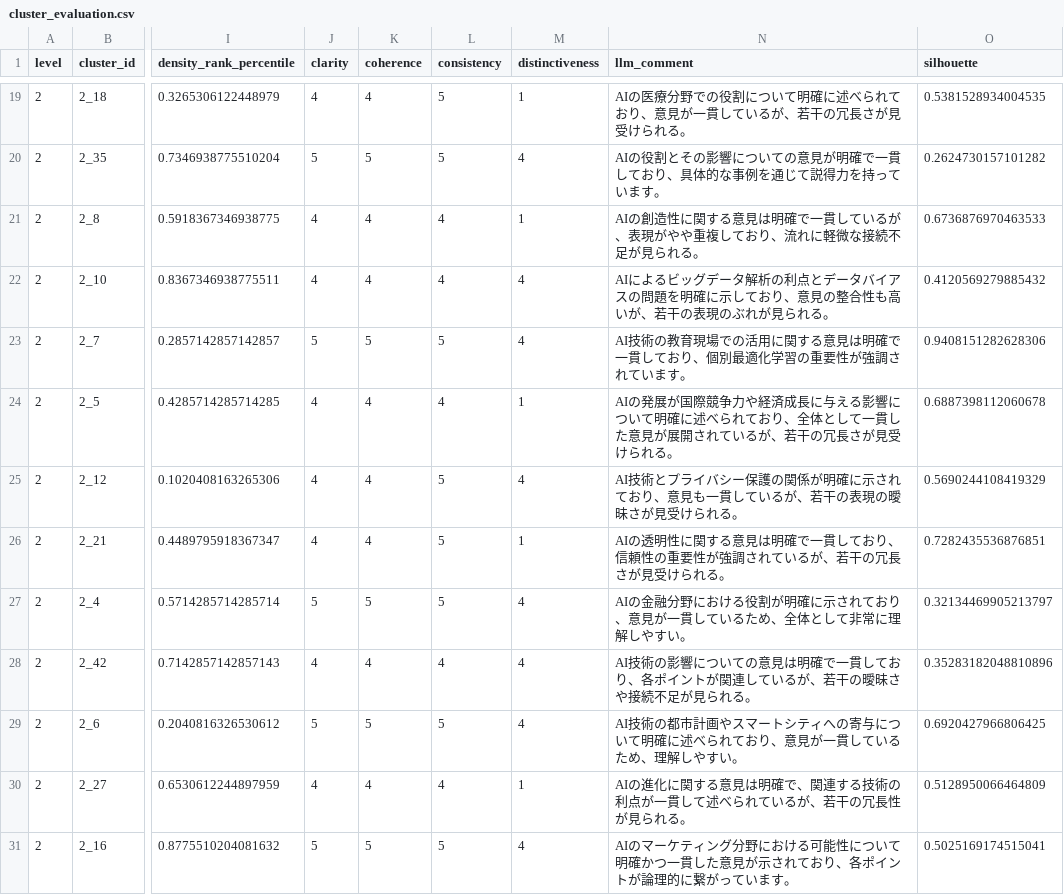
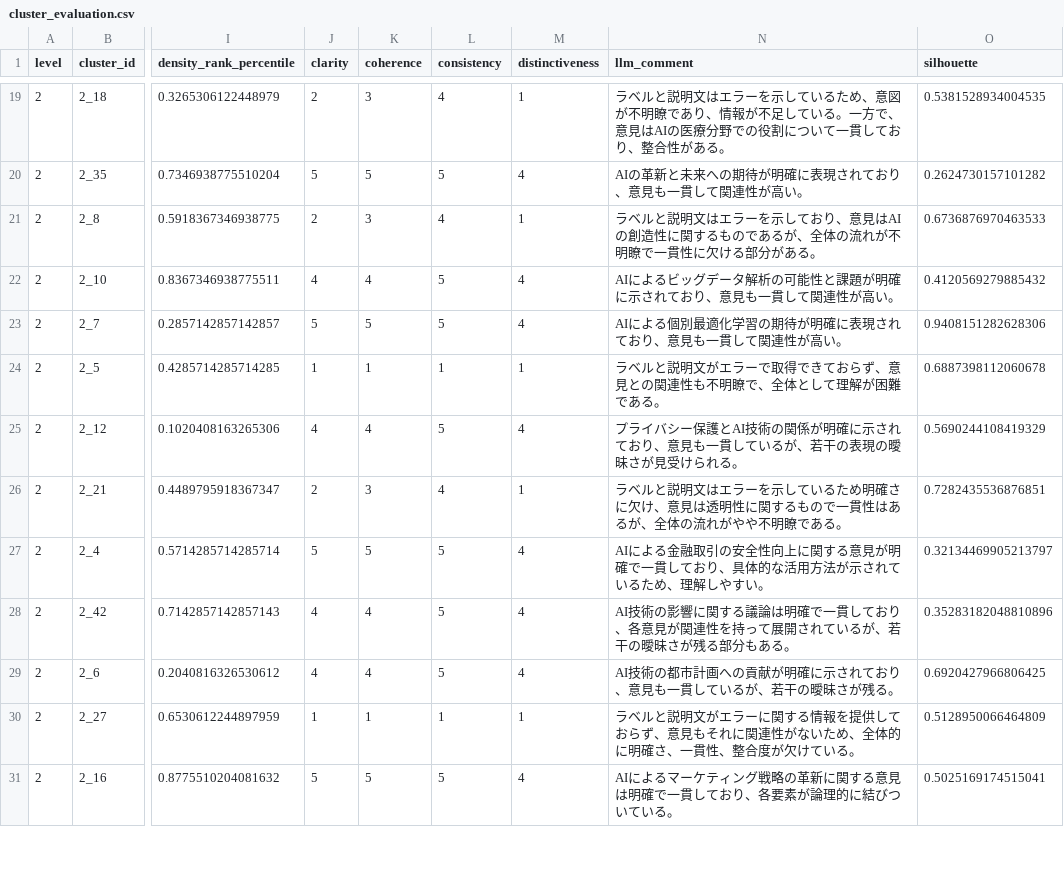
Before and after one commit to take365/take365.github.io, a CSV file: evaluation/5/cluster_evaluation.csv, drawn as a sheet; only a part is shown, gaps mark what is left out; the diff covers the shown part only; the diff names each change by its address in the sheet, - before the commit and + after, or states it on an @@ line.

```diff
--- a/evaluation/5/cluster_evaluation.csv
+++ b/evaluation/5/cluster_evaluation.csv
-J19 (clarity): 4
+J19 (clarity): 2
-K19 (coherence): 4
+K19 (coherence): 3
-L19 (consistency): 5
+L19 (consistency): 4
-N19 (llm_comment): AIの医療分野での役割について明確に述べられており、意見が一貫しているが、若干の冗長さが見受けられる。
+N19 (llm_comment): ラベルと説明文はエラーを示しているため、意図が不明瞭であり、情報が不足している。一方で、意見はAIの医療分野での役割について一貫しており、整合性がある。
-N20 (llm_comment): AIの役割とその影響についての意見が明確で一貫しており、具体的な事例を通じて説得力を持っています。
+N20 (llm_comment): AIの革新と未来への期待が明確に表現されており、意見も一貫して関連性が高い。
-J21 (clarity): 4
+J21 (clarity): 2
-K21 (coherence): 4
+K21 (coherence): 3
-N21 (llm_comment): AIの創造性に関する意見は明確で一貫しているが、表現がやや重複しており、流れに軽微な接続不足が見られる。
+N21 (llm_comment): ラベルと説明文はエラーを示しており、意見はAIの創造性に関するものであるが、全体の流れが不明瞭で一貫性に欠ける部分がある。
-L22 (consistency): 4
+L22 (consistency): 5
-N22 (llm_comment): …タ解析の利点とデータバイアスの問題を明確に示しており、意見の整合性も高いが、若干の表現のぶれが見られる。
+N22 (llm_comment): …タ解析の可能性と課題が明確に示されており、意見も一貫して関連性が高い。
-N23 (llm_comment): AI技術の教育現場での活用に関する意見は明確で一貫しており、個別最適化学習の重要性が強調されています。
+N23 (llm_comment): AIによる個別最適化学習の期待が明確に表現されており、意見も一貫して関連性が高い。
-J24 (clarity): 4
+J24 (clarity): 1
-K24 (coherence): 4
+K24 (coherence): 1
-L24 (consistency): 4
+L24 (consistency): 1
-N24 (llm_comment): AIの発展が国際競争力や経済成長に与える影響について明確に述べられており、全体として一貫した意見が展開されているが、若干の冗長さが見受けられる。
+N24 (llm_comment): ラベルと説明文がエラーで取得できておらず、意見との関連性も不明瞭で、全体として理解が困難である。
-N25 (llm_comment): AI技術とプライバシー保護の関係が…
+N25 (llm_comment): プライバシー保護とAI技術の関係が…
-J26 (clarity): 4
+J26 (clarity): 2
-K26 (coherence): 4
+K26 (coherence): 3
-L26 (consistency): 5
+L26 (consistency): 4
-N26 (llm_comment): AIの透明性に関する意見は明確で一貫しており、信頼性の重要性が強調されているが、若干の冗長さが見受けられる。
+N26 (llm_comment): ラベルと説明文はエラーを示しているため明確さに欠け、意見は透明性に関するもので一貫性はあるが、全体の流れがやや不明瞭である。
-N27 (llm_comment): AIの金融分野における役割が明確に示されており、意見が一貫しているため、全体として非常に理解しや…
+N27 (llm_comment): AIによる金融取引の安全性向上に関する意見が明確で一貫しており、具体的な活用方法が示されているため、理解しや…
-L28 (consistency): 4
+L28 (consistency): 5
-N28 (llm_comment): …の影響についての意見は明確で一貫しており、各ポイントが関連しているが、若干の曖昧さや接続不足が見られる。
+N28 (llm_comment): …の影響に関する議論は明確で一貫しており、各意見が関連性を持って展開されているが、若干の曖昧さが残る部分もある。
-J29 (clarity): 5
+J29 (clarity): 4
-K29 (coherence): 5
+K29 (coherence): 4
-N29 (llm_comment): …都市計画やスマートシティへの寄与について明確に述べられており、意見が一貫しているため、理解しやすい。
+N29 (llm_comment): …都市計画への貢献が明確に示されており、意見も一貫しているが、若干の曖昧さが残る。
-J30 (clarity): 4
+J30 (clarity): 1
-K30 (coherence): 4
+K30 (coherence): 1
-L30 (consistency): 4
+L30 (consistency): 1
-N30 (llm_comment): AIの進化に関する意見は明確で、関連する技術の利点が一貫して述べられているが、若干の冗長性が見られる。
+N30 (llm_comment): ラベルと説明文がエラーに関する情報を提供しておらず、意見もそれに関連性がないため、全体的に明確さ、一貫性、整合度が欠けている。
-N31 (llm_comment): AIのマーケティング分野における可能性について明確かつ一貫した意見が示されており、各ポイントが論理的に繋がっています。
+N31 (llm_comment): AIによるマーケティング戦略の革新に関する意見は明確で一貫しており、各要素が論理的に結びついている。
```
Also changed, not shown: 115 edited cells elsewhere in this file, evaluation/2/cluster_evaluation.csv, evaluation/4/cluster_evaluation.csv, 11 other files.
